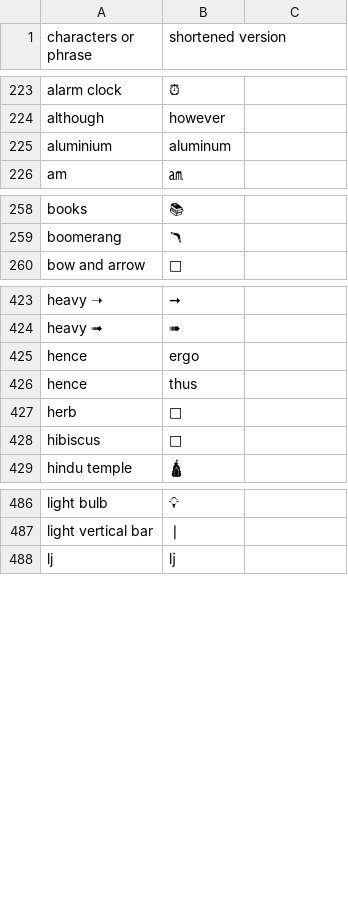
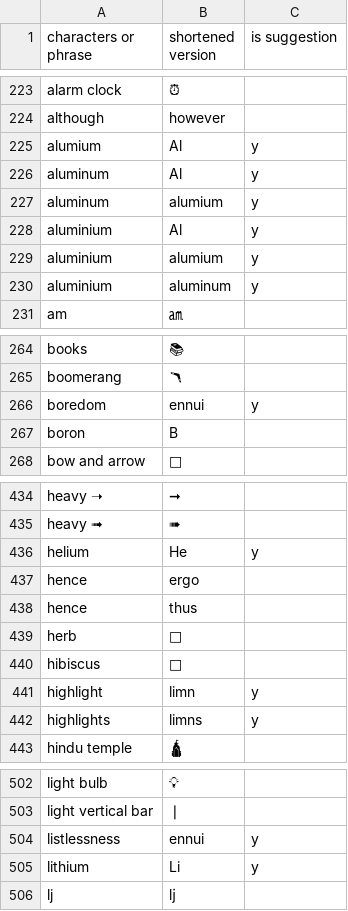
Before and after one commit to icecream17/Stuff, a CSV file: shorten.csv, drawn as a sheet; only a part is shown, gaps mark what is left out; the diff covers the shown part only.

Commit message:
is suggestion

```diff
--- a/shorten.csv
+++ b/shorten.csv
@@ -1 +1 @@
-characters or phrase,shortened version
+characters or phrase,shortened version,is suggestion
@@ -224,3 +224,8 @@ alarm clock,⏰
 although,however
-aluminium,aluminum
+alumium,Al,y
+aluminum,Al,y
+aluminum,alumium,y
+aluminium,Al,y
+aluminium,alumium,y
+aluminium,aluminum,y
 am,㏂
@@ -259,2 +265,4 @@ books,📚
 boomerang,🪃
+boredom,ennui,y
+boron,B
 bow and arrow,🏹
@@ -424,2 +435,3 @@ heavy ➝,➞
 heavy ➟,➠
+helium,He,y
 hence,ergo
@@ -428,2 +440,4 @@ herb,🌿
 hibiscus,🌺
+highlight,limn,y
+highlights,limns,y
 hindu temple,🛕
@@ -487,2 +503,4 @@ light bulb,💡
 light vertical bar,❘
+listlessness,ennui,y
+lithium,Li,y
 lj,ǉ
```
Also changed, not shown: 9 added rows and 3 edited cells elsewhere in this file.
